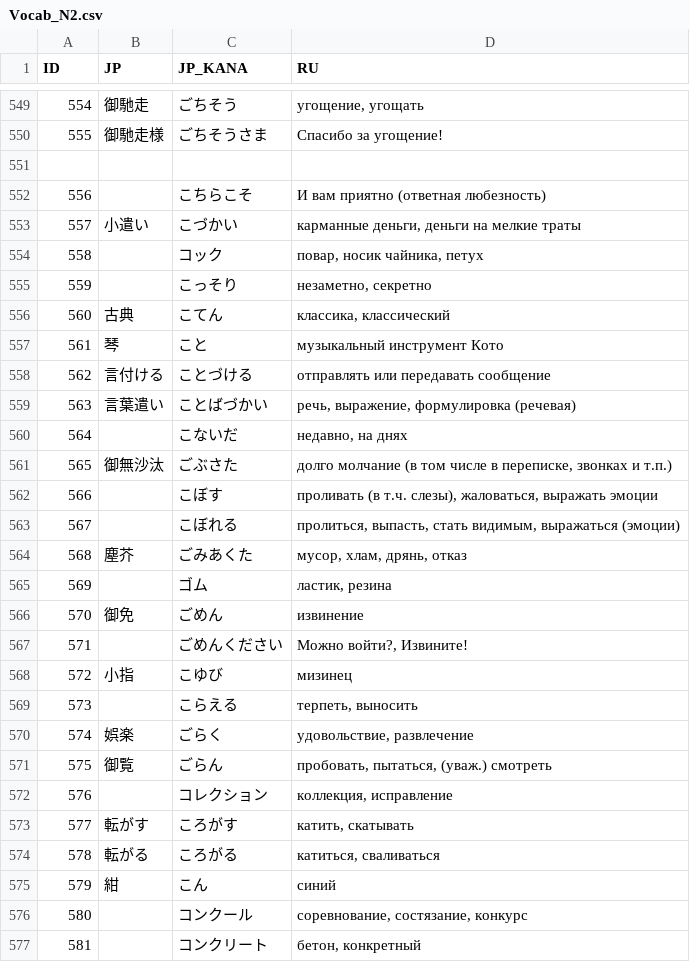
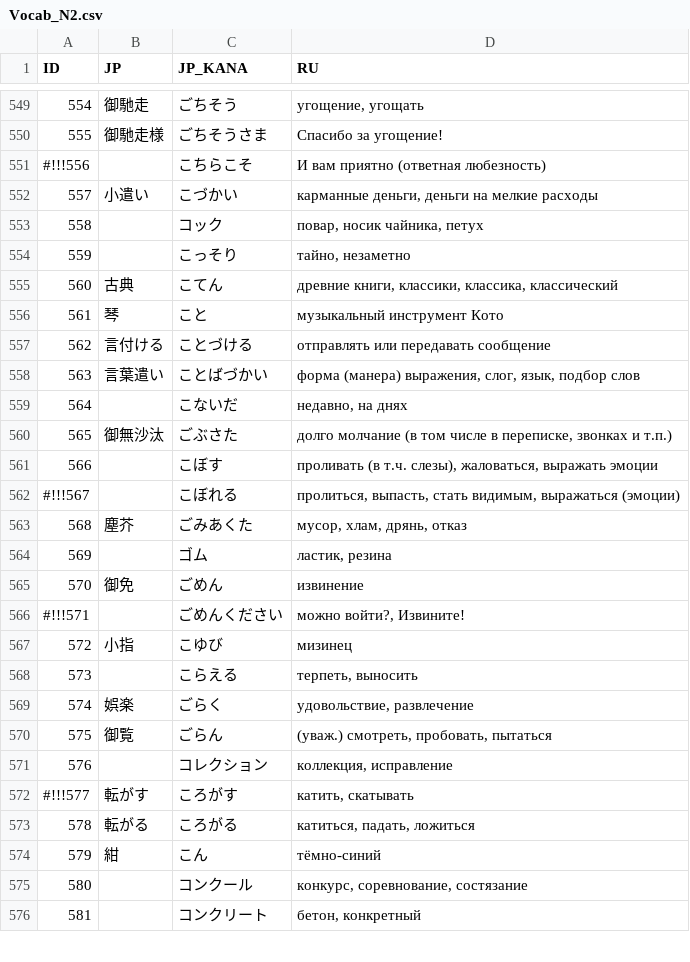
Before and after one commit to gwend/jvocab.data, a CSV file: Vocab_N2.csv, drawn as a sheet; only a part is shown, gaps mark what is left out; the diff covers the shown part only.

Commit message:
* правим дальше

```diff
--- a/Vocab_N2.csv
+++ b/Vocab_N2.csv
@@ -550,11 +550,10 @@ ID;JP;JP_KANA;RU
 555;御馳走様;ごちそうさま;Спасибо за угощение!
-
-556;;こちらこそ;И вам приятно (ответная любезность)
-557;小遣い;こづかい;карманные деньги, деньги на мелкие траты
+#!!!556;;こちらこそ;И вам приятно (ответная любезность)
+557;小遣い;こづかい;карманные деньги, деньги на мелкие расходы
 558;;コック;повар, носик чайника, петух
-559;;こっそり;незаметно, секретно
-560;古典;こてん;классика, классический
+559;;こっそり;тайно, незаметно
+560;古典;こてん;древние книги, классики, классика, классический
 561;琴;こと;музыкальный инструмент Кото
 562;言付ける;ことづける;отправлять или передавать сообщение
-563;言葉遣い;ことばづかい;речь, выражение, формулировка (речевая)
+563;言葉遣い;ことばづかい;форма (манера) выражения, слог, язык, подбор слов
 564;;こないだ;недавно, на днях
@@ -562,3 +561,3 @@ ID;JP;JP_KANA;RU
 566;;こぼす;проливать (в т.ч. слезы), жаловаться, выражать эмоции
-567;;こぼれる;пролиться, выпасть, стать видимым, выражаться (эмоции)
+#!!!567;;こぼれる;пролиться, выпасть, стать видимым, выражаться (эмоции)
 568;塵芥;ごみあくた;мусор, хлам, дрянь, отказ
@@ -566,3 +565,3 @@ ID;JP;JP_KANA;RU
 570;御免;ごめん;извинение
-571;;ごめんください;Можно войти?, Извините!
+#!!!571;;ごめんください;можно войти?, Извините!
 572;小指;こゆび;мизинец
@@ -570,8 +569,8 @@ ID;JP;JP_KANA;RU
 574;娯楽;ごらく;удовольствие, развлечение
-575;御覧;ごらん;пробовать, пытаться, (уваж.) смотреть
+575;御覧;ごらん;(уваж.) смотреть, пробовать, пытаться
 576;;コレクション;коллекция, исправление
-577;転がす;ころがす;катить, скатывать
-578;転がる;ころがる;катиться, сваливаться
-579;紺;こん;синий
-580;;コンクール;соревнование, состязание, конкурс
+#!!!577;転がす;ころがす;катить, скатывать
+578;転がる;ころがる;катиться, падать, ложиться
+579;紺;こん;тёмно-синий
+580;;コンクール;конкурс, соревнование, состязание
 581;;コンクリート;бетон, конкретный
```
Also changed, not shown: 2 added rows and 16 edited cells elsewhere in this file.
